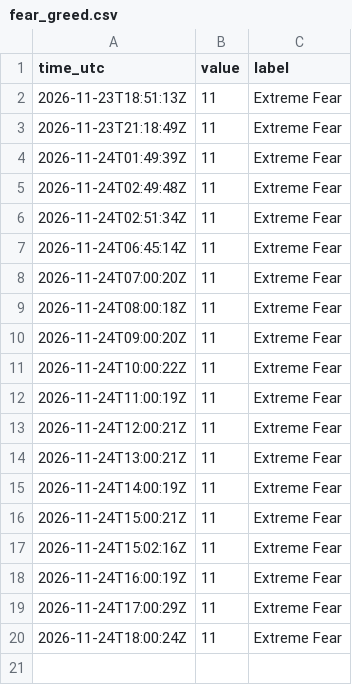
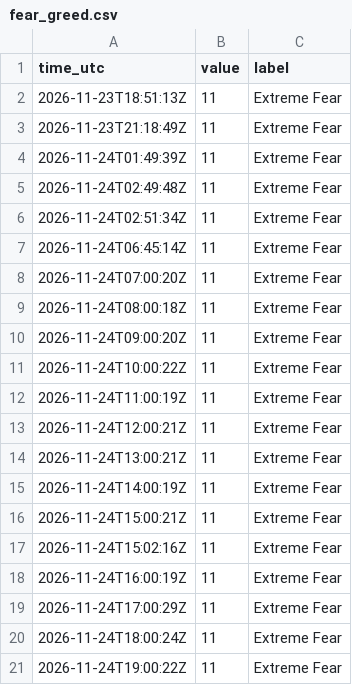
Before and after one commit to JonHagwood/crypto-data, a CSV file: data/fear_greed.csv, drawn as a sheet; the diff names each change by its address in the sheet, - before the commit and + after, or states it on an @@ line.

```diff
--- a/data/fear_greed.csv
+++ b/data/fear_greed.csv
+row 21: 2026-11-24T19:00:22Z | 11 | Extreme Fear
```
Also changed, not shown: data/deribit_btc.csv, data/news.csv, 4 other files.
